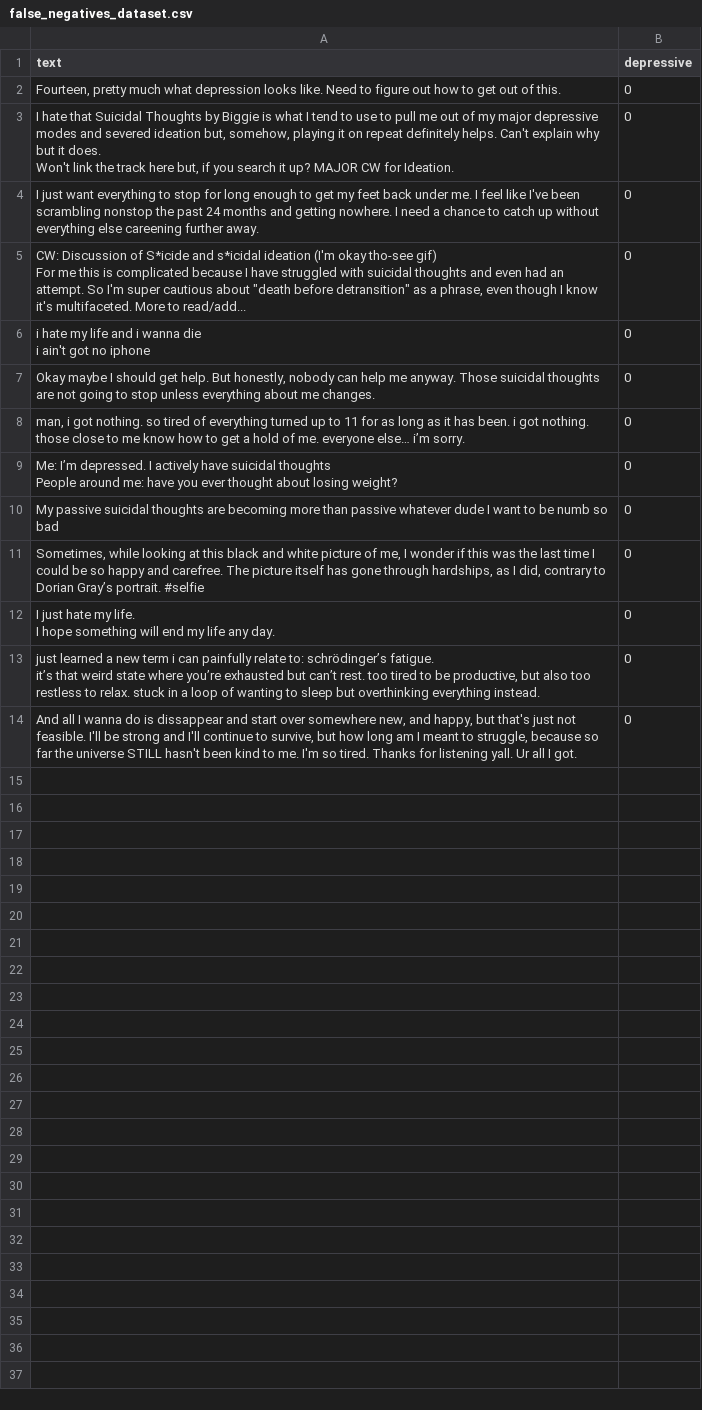
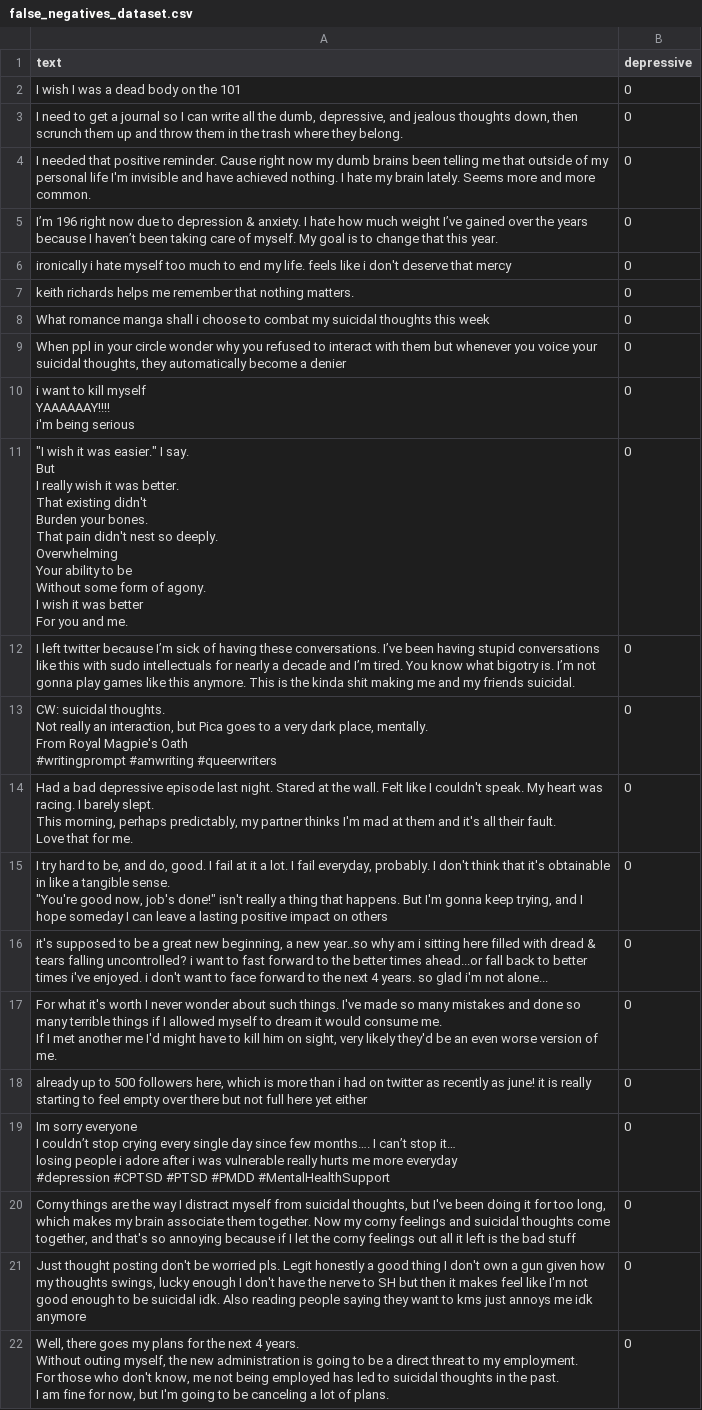
Before and after one commit to aliciamarzola/Bluesky-Depression, a CSV file: dataset/false_negatives_dataset.csv, drawn as a sheet; addresses are those after the commit; ↵ is a line break in a cell; the diff names each change by its address in the sheet, - before the commit and + after, or states it on an @@ line.

Commit message:
modelo treinado + fp e fn do dataset certo

```diff
--- a/dataset/false_negatives_dataset.csv
+++ b/dataset/false_negatives_dataset.csv
+row 2: I wish I was a dead body on the 101 | 0
-A3 (text): Fourteen, pretty much what depression looks like. Need to figure out how to get out of this.
+A3 (text): I need to get a journal so I can write all the dumb, depressive, and jealous thoughts down, then scrunch them up and throw them in the trash where they belong.
-A4 (text): I hate that Suicidal Thoughts by Biggie is what I tend to use to pull me out of my major depressive modes and severed ideation but, somehow, playing it on repeat definitely helps. Can't explain why but it does. ↵ Won't link the track here but, if you search it up? MAJOR CW for Ideation.
+A4 (text): I needed that positive reminder. Cause right now my dumb brains been telling me that outside of my personal life I'm invisible and have achieved nothing. I hate my brain lately. Seems more and more common.
-A5 (text): I just want everything to stop for long enough to get my feet back under me. I feel like I've been scrambling nonstop the past 24 months and getting nowhere. I need a chance to catch up without everything else careening further away.
+A5 (text): I’m 196 right now due to depression & anxiety. I hate how much weight I’ve gained over the years because I haven’t been taking care of myself. My goal is to change that this year.
-A6 (text): CW: Discussion of S*icide and s*icidal ideation (I'm okay tho-see gif) ↵ For me this is complicated because I have struggled with suicidal thoughts and even had an attempt. So I'm super cautious about "death before detransition" as a phrase, even though I know it's multifaceted. More to read/add...
+A6 (text): ironically i hate myself too much to end my life. feels like i don't deserve that mercy
+row 7: keith richards helps me remember that nothing matters. | 0
-A8 (text): i hate my life and i wanna die ↵ i ain't got no iphone
+A8 (text): What romance manga shall i choose to combat my suicidal thoughts this week
-A9 (text): Okay maybe I should get help. But honestly, nobody can help me anyway. Those suicidal thoughts are not going to stop unless everything about me changes.
+A9 (text): When ppl in your circle wonder why you refused to interact with them but whenever you voice your suicidal thoughts, they automatically become a denier
+row 10: i want to kill myself ↵ YAAAAAAY!!!! ↵ i'm being serious | 0
+row 11: "I wish it was easier." I say. ↵ But ↵ I really wish it was better. ↵ That existing didn't ↵ Burden your bones. ↵ That pain didn't nest so deeply. ↵ Overwhelming ↵ Your ability to be ↵ Without some form of agony. ↵ I wish it was better ↵ For you and me. | 0
+row 12: I left twitter because I’m sick of having these conversations. I’ve been having stupid conversations like this with sudo intellectuals for nearly a decade and I’m tired. You know what bigotry is. I’m not gonna play games like this anymore. This is the kinda shit making me and my friends suicidal. | 0
-A13 (text): man, i got nothing. so tired of everything turned up to 11 for as long as it has been. i got nothing. ↵ those close to me know how to get a hold of me. everyone else… i’m sorry.
+A13 (text): CW: suicidal thoughts. ↵ Not really an interaction, but Pica goes to a very dark place, mentally. ↵ From Royal Magpie's Oath ↵ #writingprompt #amwriting #queerwriters
-A14 (text): Me: I’m depressed. I actively have suicidal thoughts ↵ People around me: have you ever thought about losing weight?
+A14 (text): Had a bad depressive episode last night. Stared at the wall. Felt like I couldn't speak. My heart was racing. I barely slept. ↵ This morning, perhaps predictably, my partner thinks I'm mad at them and it's all their fault. ↵ Love that for me.
+row 15: I try hard to be, and do, good. I fail at it a lot. I fail everyday, probably. I don't think that it's obtainable in like a tangible sense. ↵ "You're good now, job's done!" isn't really a thing that happens. But I'm gonna keep trying, and I hope someday I can leave a lasting positive impact on others | 0
+row 16: it's supposed to be a great new beginning, a new year..so why am i sitting here filled with dread & tears falling uncontrolled? i want to fast forward to the better times ahead...or fall back to better times i've enjoyed. i don't want to face forward to the next 4 years. so glad i'm not alone... | 0
-A17 (text): My passive suicidal thoughts are becoming more than passive whatever dude I want to be numb so bad
+A17 (text): For what it's worth I never wonder about such things. I've made so many mistakes and done so many terrible things if I allowed myself to dream it would consume me. ↵ If I met another me I'd might have to kill him on sight, very likely they'd be an even worse version of me.
-A18 (text): Sometimes, while looking at this black and white picture of me, I wonder if this was the last time I could be so happy and carefree. The picture itself has gone through hardships, as I did, contrary to Dorian Gray’s portrait. #selfie
+A18 (text): already up to 500 followers here, which is more than i had on twitter as recently as june! it is really starting to feel empty over there but not full here yet either
-A19 (text): I just hate my life. ↵ I hope something will end my life any day.
+A19 (text): Im sorry everyone ↵ I couldn’t stop crying every single day since few months…. I can’t stop it… ↵ losing people i adore after i was vulnerable really hurts me more everyday ↵ #depression #CPTSD #PTSD #PMDD #MentalHealthSupport
-A20 (text): just learned a new term i can painfully relate to: schrödinger’s fatigue. ↵ it’s that weird state where you’re exhausted but can’t rest. too tired to be productive, but also too restless to relax. stuck in a loop of wanting to sleep but overthinking everything instead.
+A20 (text): Corny things are the way I distract myself from suicidal thoughts, but I've been doing it for too long, which makes my brain associate them together. Now my corny feelings and suicidal thoughts come together, and that's so annoying because if I let the corny feelings out all it left is the bad stuff
-A21 (text): And all I wanna do is dissappear and start over somewhere new, and happy, but that's just not feasible. I'll be strong and I'll continue to survive, but how long am I meant to struggle, because so far the universe STILL hasn't been kind to me. I'm so tired. Thanks for listening yall. Ur all I got.
+A21 (text): Just thought posting don't be worried pls. Legit honestly a good thing I don't own a gun given how my thoughts swings, lucky enough I don't have the nerve to SH but then it makes feel like I'm not good enough to be suicidal idk. Also reading people saying they want to kms just annoys me idk anymore
+row 22: Well, there goes my plans for the next 4 years. ↵ Without outing myself, the new administration is going to be a direct threat to my employment. ↵ For those who don't know, me not being employed has led to suicidal thoughts in the past. ↵ I am fine for now, but I'm going to be canceling a lot of plans. | 0
```
Also changed, not shown: dataset/false_positives_dataset.csv, 2 other files.
